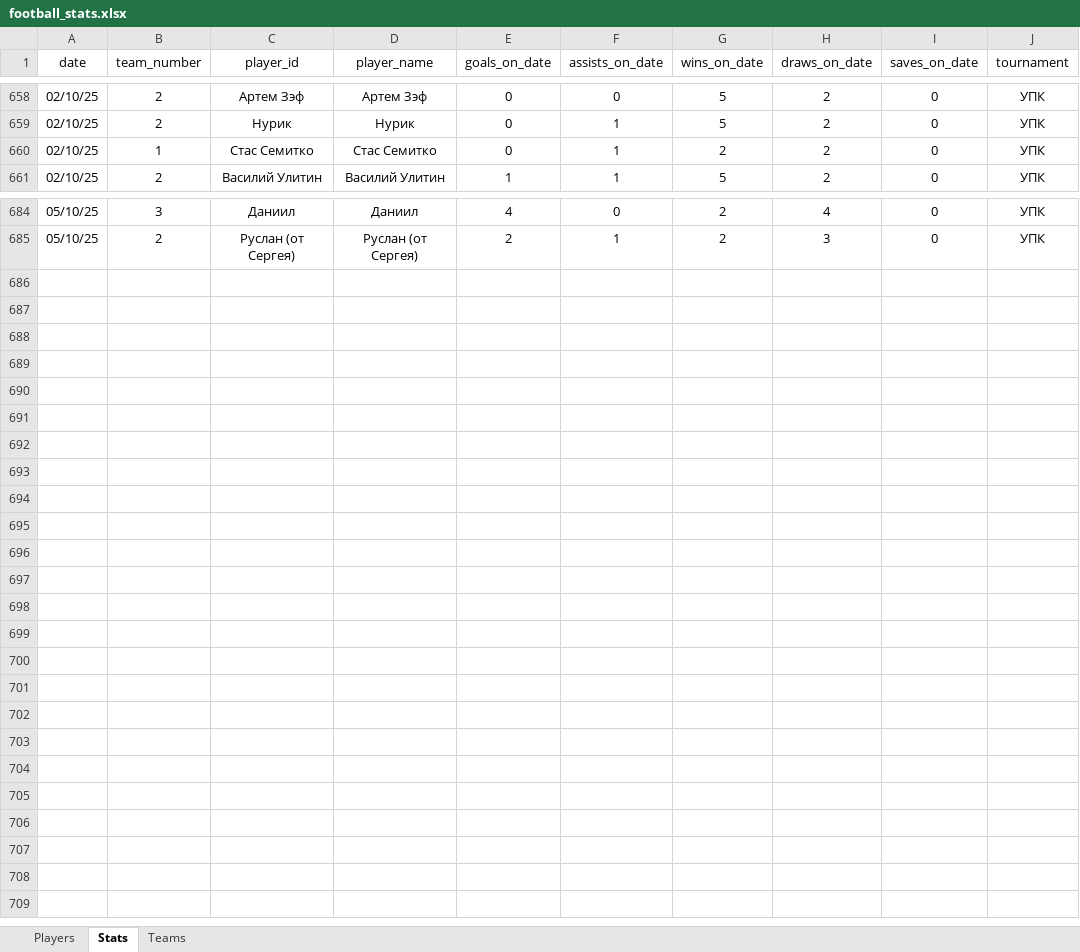
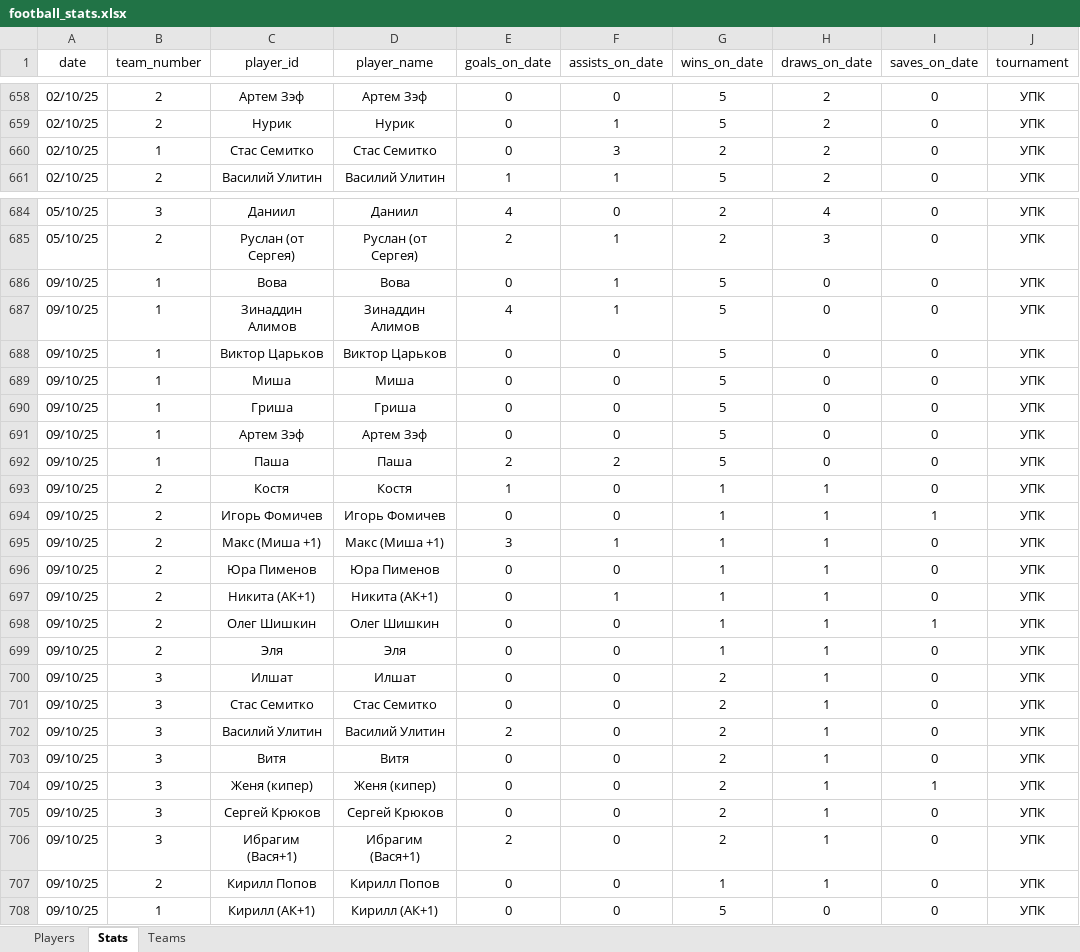
Before and after one commit to Greyusek/football_stats, an Excel workbook: football_stats.xlsx, sheet Stats, drawn as a sheet; only a part is shown, gaps mark what is left out; values as stored, in another font and other column widths than the file's, no borders; table styles not drawn; the diff names each change by its address in the sheet, - before the commit and + after, or states it on an @@ line.

```diff
--- a/football_stats.xlsx (sheet Stats)
+++ b/football_stats.xlsx (sheet Stats)
-F660 (assists_on_date): 1
+F660 (assists_on_date): 3
+row 686: 09/10/25 | 1 | Вова | Вова | 0 | 1 | 5 | 0 | 0 | УПК
+row 687: 09/10/25 | 1 | Зинаддин Алимов | Зинаддин Алимов | 4 | 1 | 5 | 0 | 0 | УПК
+row 688: 09/10/25 | 1 | Виктор Царьков | Виктор Царьков | 0 | 0 | 5 | 0 | 0 | УПК
+row 689: 09/10/25 | 1 | Миша | Миша | 0 | 0 | 5 | 0 | 0 | УПК
+row 690: 09/10/25 | 1 | Гриша | Гриша | 0 | 0 | 5 | 0 | 0 | УПК
+row 691: 09/10/25 | 1 | Артем Зэф | Артем Зэф | 0 | 0 | 5 | 0 | 0 | УПК
+row 692: 09/10/25 | 1 | Паша | Паша | 2 | 2 | 5 | 0 | 0 | УПК
+row 693: 09/10/25 | 2 | Костя | Костя | 1 | 0 | 1 | 1 | 0 | УПК
+row 694: 09/10/25 | 2 | Игорь Фомичев | Игорь Фомичев | 0 | 0 | 1 | 1 | 1 | УПК
+row 695: 09/10/25 | 2 | Макс (Миша +1) | Макс (Миша +1) | 3 | 1 | 1 | 1 | 0 | УПК
+row 696: 09/10/25 | 2 | Юра Пименов | Юра Пименов | 0 | 0 | 1 | 1 | 0 | УПК
+row 697: 09/10/25 | 2 | Никита (АК+1) | Никита (АК+1) | 0 | 1 | 1 | 1 | 0 | УПК
+row 698: 09/10/25 | 2 | Олег Шишкин | Олег Шишкин | 0 | 0 | 1 | 1 | 1 | УПК
+row 699: 09/10/25 | 2 | Эля | Эля | 0 | 0 | 1 | 1 | 0 | УПК
+row 700: 09/10/25 | 3 | Илшат | Илшат | 0 | 0 | 2 | 1 | 0 | УПК
+row 701: 09/10/25 | 3 | Стас Семитко | Стас Семитко | 0 | 0 | 2 | 1 | 0 | УПК
+row 702: 09/10/25 | 3 | Василий Улитин | Василий Улитин | 2 | 0 | 2 | 1 | 0 | УПК
+row 703: 09/10/25 | 3 | Витя | Витя | 0 | 0 | 2 | 1 | 0 | УПК
+row 704: 09/10/25 | 3 | Женя (кипер) | Женя (кипер) | 0 | 0 | 2 | 1 | 1 | УПК
+row 705: 09/10/25 | 3 | Сергей Крюков | Сергей Крюков | 0 | 0 | 2 | 1 | 0 | УПК
+row 706: 09/10/25 | 3 | Ибрагим (Вася+1) | Ибрагим (Вася+1) | 2 | 0 | 2 | 1 | 0 | УПК
+row 707: 09/10/25 | 2 | Кирилл Попов | Кирилл Попов | 0 | 0 | 1 | 1 | 0 | УПК
+row 708: 09/10/25 | 1 | Кирилл (АК+1) | Кирилл (АК+1) | 0 | 0 | 5 | 0 | 0 | УПК
```
Also changed, not shown: sheet Players, sheet Teams, 3 other files.
